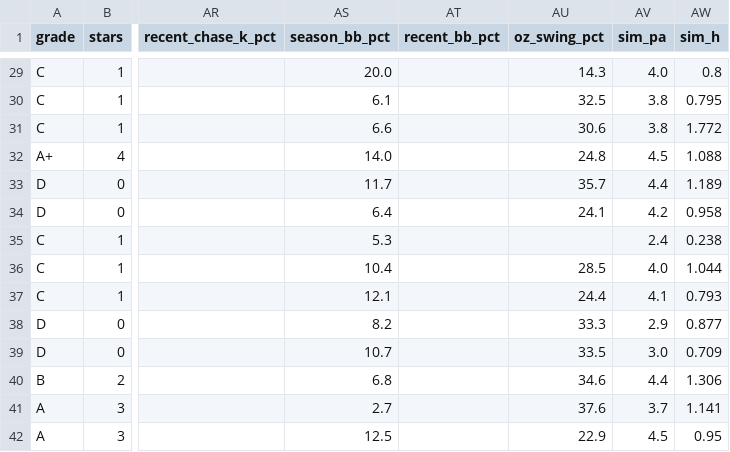
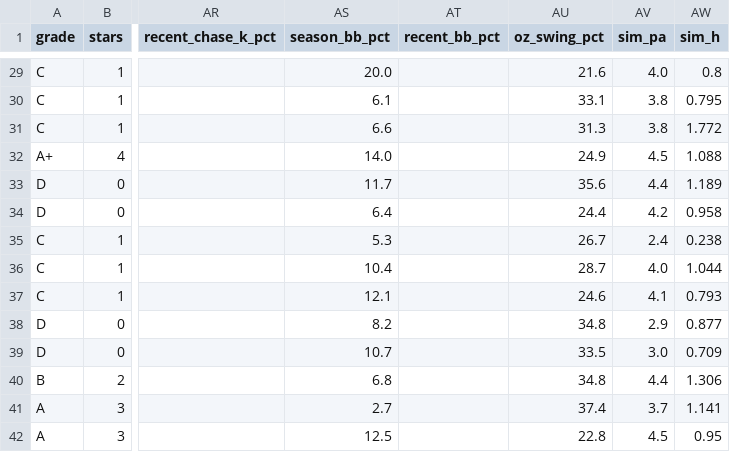
Before and after one commit to prsm-labs/going-yard, a CSV file: public/data/daily_summary_tomorrow.csv, drawn as a sheet; only a part is shown, gaps mark what is left out; the diff covers the shown part only; the diff names each change by its address in the sheet, - before the commit and + after, or states it on an @@ line.

```diff
--- a/public/data/daily_summary_tomorrow.csv
+++ b/public/data/daily_summary_tomorrow.csv
-AU29 (oz_swing_pct): 14.3
+AU29 (oz_swing_pct): 21.6
-AU30 (oz_swing_pct): 32.5
+AU30 (oz_swing_pct): 33.1
-AU31 (oz_swing_pct): 30.6
+AU31 (oz_swing_pct): 31.3
-AU32 (oz_swing_pct): 24.8
+AU32 (oz_swing_pct): 24.9
-AU33 (oz_swing_pct): 35.7
+AU33 (oz_swing_pct): 35.6
-AU34 (oz_swing_pct): 24.1
+AU34 (oz_swing_pct): 24.4
-AU35 (oz_swing_pct): (empty)
+AU35 (oz_swing_pct): 26.7
-AU36 (oz_swing_pct): 28.5
+AU36 (oz_swing_pct): 28.7
-AU37 (oz_swing_pct): 24.4
+AU37 (oz_swing_pct): 24.6
-AU38 (oz_swing_pct): 33.3
+AU38 (oz_swing_pct): 34.8
-AU40 (oz_swing_pct): 34.6
+AU40 (oz_swing_pct): 34.8
-AU41 (oz_swing_pct): 37.6
+AU41 (oz_swing_pct): 37.4
-AU42 (oz_swing_pct): 22.9
+AU42 (oz_swing_pct): 22.8
```
Also changed, not shown: 25 edited cells elsewhere in this file, public/data/daily_picks_tomorrow.csv, public/data/daily_summary.csv, 4 other files.
